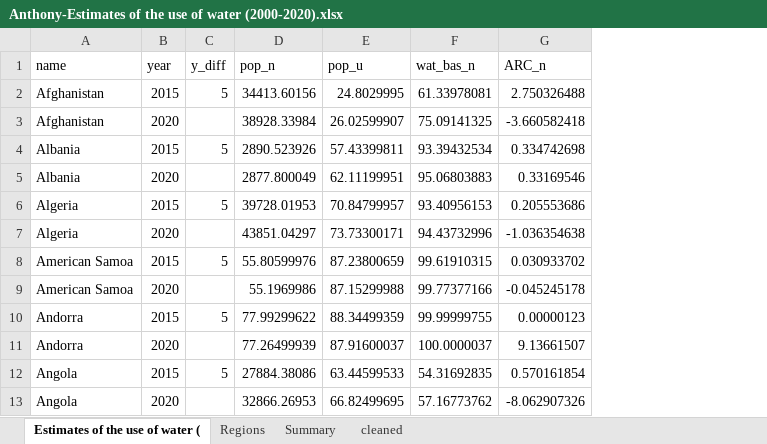
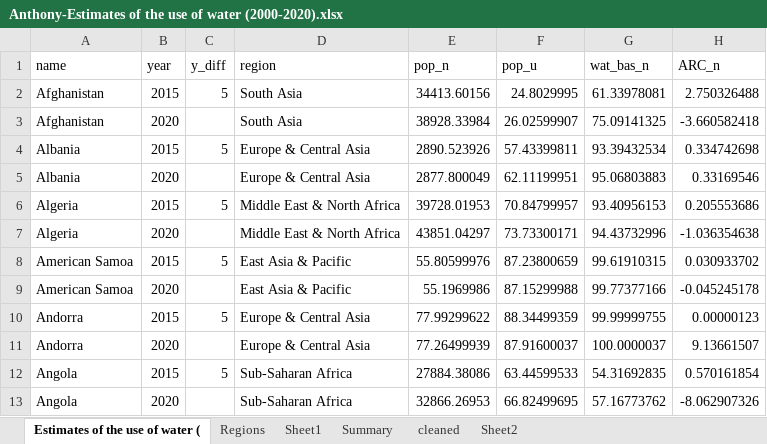
Before and after one commit to ndegwaanth/alX-datascience, an Excel workbook: week4/Integrated_project_transforming_the_data_(Part_II)-a-3732/Anthony-Estimates of the use of water (2000-2020).xlsx, sheet Estimates of the use of water (, drawn as a sheet; only a part is shown; values as stored, in another font and other column widths than the file's, no borders; table styles not drawn; the diff names each change by its address in the sheet, - before the commit and + after, or states it on an @@ line.

```diff
--- a/week4/Integrated_project_transforming_the_data_(Part_II)-a-3732/Anthony-Estimates of the use of water (2000-2020).xlsx (sheet Estimates of the use of water ()
+++ b/week4/Integrated_project_transforming_the_data_(Part_II)-a-3732/Anthony-Estimates of the use of water (2000-2020).xlsx (sheet Estimates of the use of water ()
+sheet tab: Sheet1
+sheet tab: Sheet2
+column D (region), rows 2-13: South Asia | South Asia | Europe & Central Asia | Europe & Central Asia | Middle East & North Africa | Middle East & North Africa | East Asia & Pacific | East Asia & Pacific | Europe & Central Asia | Europe & Central Asia | Sub-Saharan Africa | Sub-Saharan Africa
```
Also changed, not shown: sheet cleaned, sheet Summary, sheet Regions, formulas that keep their value, hidden cells, charts or pictures, 20 other files.
